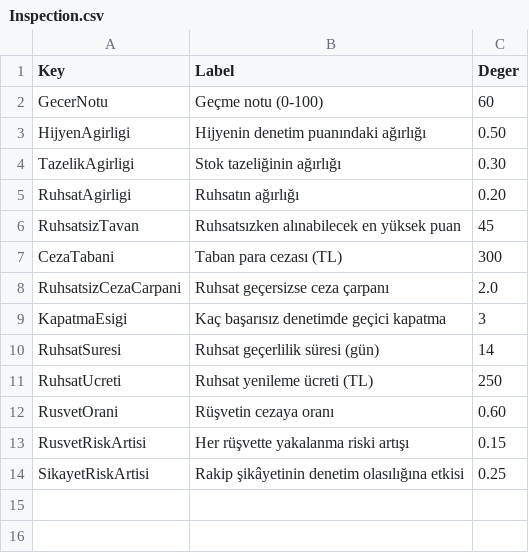
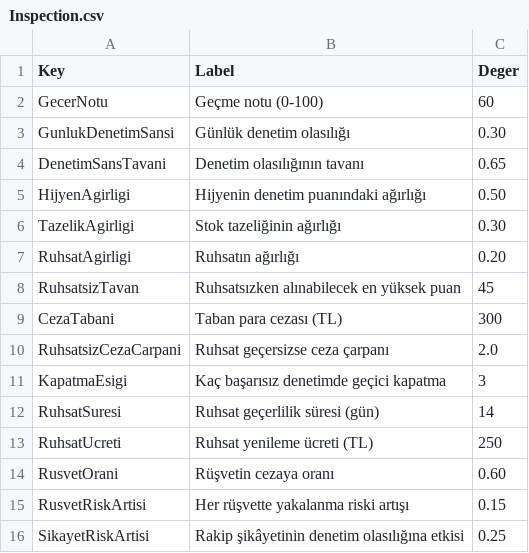
Before and after one commit to adilalperenciftci/CigkofteSimulator, a CSV file: Config/Balance/Inspection.csv, drawn as a sheet.

Commit message:
fix: staff package spice and inspection probability
The staff packaging path read the dough spice after UseServings had already
consumed the batch, so the last package of every batch shipped as medium. Spice
is captured before the batch is drawn and passed to PaketHazirla, which also
gives the package construction one testable place.

The inspection complaint multiplier was computed but never used, and the arrival
roll guaranteed an inspector on every even day. Both are replaced by a single
clamped probability capped below certainty: a complaint raises the odds, which is
what makes the day-start warning worth showing.

Adds the commercial-demo working documents and records the measured baseline.

```diff
--- a/Config/Balance/Inspection.csv
+++ b/Config/Balance/Inspection.csv
@@ -2,2 +2,4 @@ Key,Label,Deger
 GecerNotu,Geçme notu (0-100),60
+GunlukDenetimSansi,Günlük denetim olasılığı,0.30
+DenetimSansTavani,Denetim olasılığının tavanı,0.65
 HijyenAgirligi,Hijyenin denetim puanındaki ağırlığı,0.50
```
Also changed, not shown: 15 other files.
